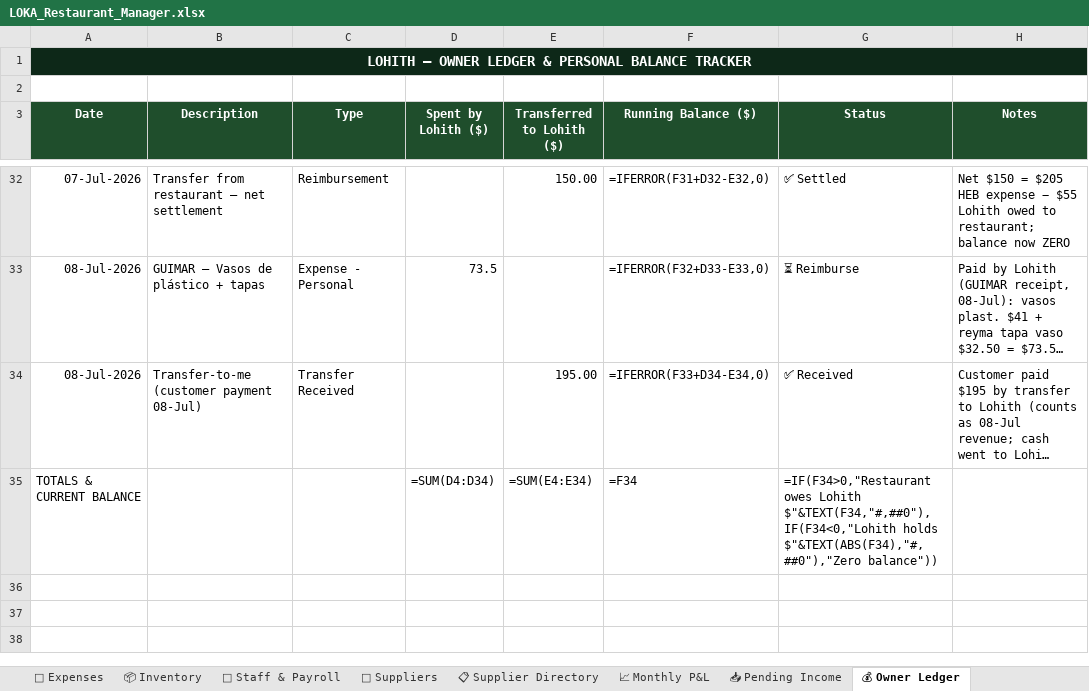
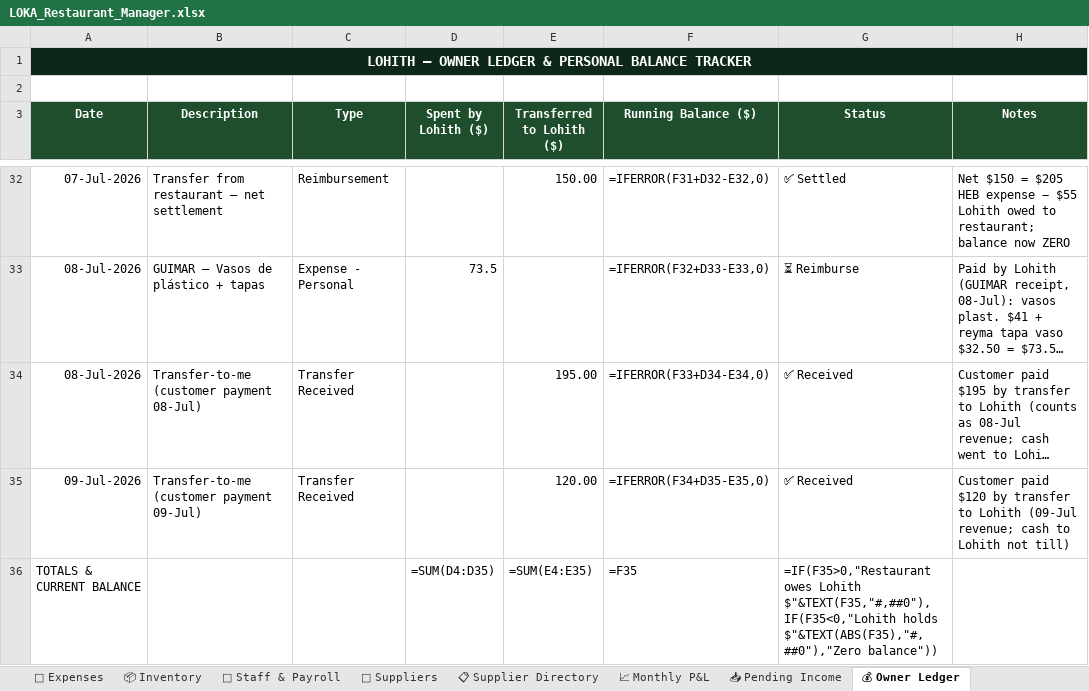
Before and after one commit to mirchimexico-coder/LOKA, an Excel workbook: LOKA_Restaurant_Manager.xlsx, sheet 💰 Owner Ledger, drawn as a sheet; only a part is shown, gaps mark what is left out; long unchanged cells end in …; values as stored, in another font and other column widths than the file's, no borders; formulas without a stored value are shown as written; addresses are those after the commit; the diff names each change by its address in the sheet, - before the commit and + after, or states it on an @@ line.

```diff
--- a/LOKA_Restaurant_Manager.xlsx (sheet 💰 Owner Ledger)
+++ b/LOKA_Restaurant_Manager.xlsx (sheet 💰 Owner Ledger)
+row 35: 09-Jul-2026 | Transfer-to-me (customer payment 09-Jul) | Transfer Received |  | 120.00 | =IFERROR(F34+D35-E35,0) | ✅ Received | Customer paid $120 by transfer to Lohith (09-Jul revenue; cash to Lohith not till)
-D36 (Spent by Lohith ($)): =SUM(D4:D34)
+D36 (Spent by Lohith ($)): =SUM(D4:D35)
-E36 (Transferred to Lohith ($)): =SUM(E4:E34)
+E36 (Transferred to Lohith ($)): =SUM(E4:E35)
-F36 (Running Balance ($)): =F34
+F36 (Running Balance ($)): =F35
-G36 (Status): =IF(F34>0,"Restaurant owes Lohith $"&TEXT(F34,"#,##0"),IF(F34<0,"Lohith holds $"&TEXT(ABS(F34),"#,##0"),"Zero balance"))
+G36 (Status): =IF(F35>0,"Restaurant owes Lohith $"&TEXT(F35,"#,##0"),IF(F35<0,"Lohith holds $"&TEXT(ABS(F35),"#,##0"),"Zero balance"))
```
Also changed, not shown: sheet 💸 Expenses, sheet 📅 Daily Log, 9 other files.
